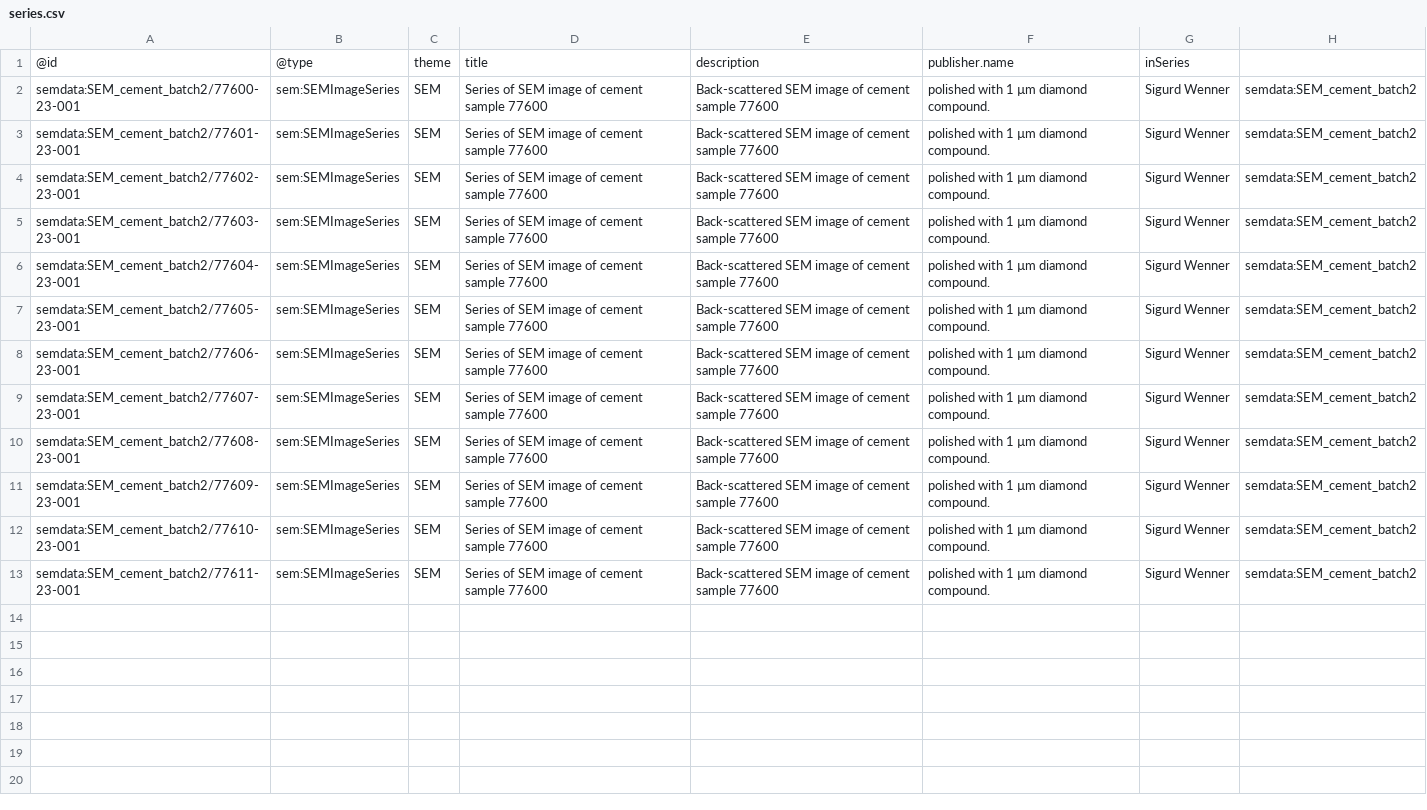
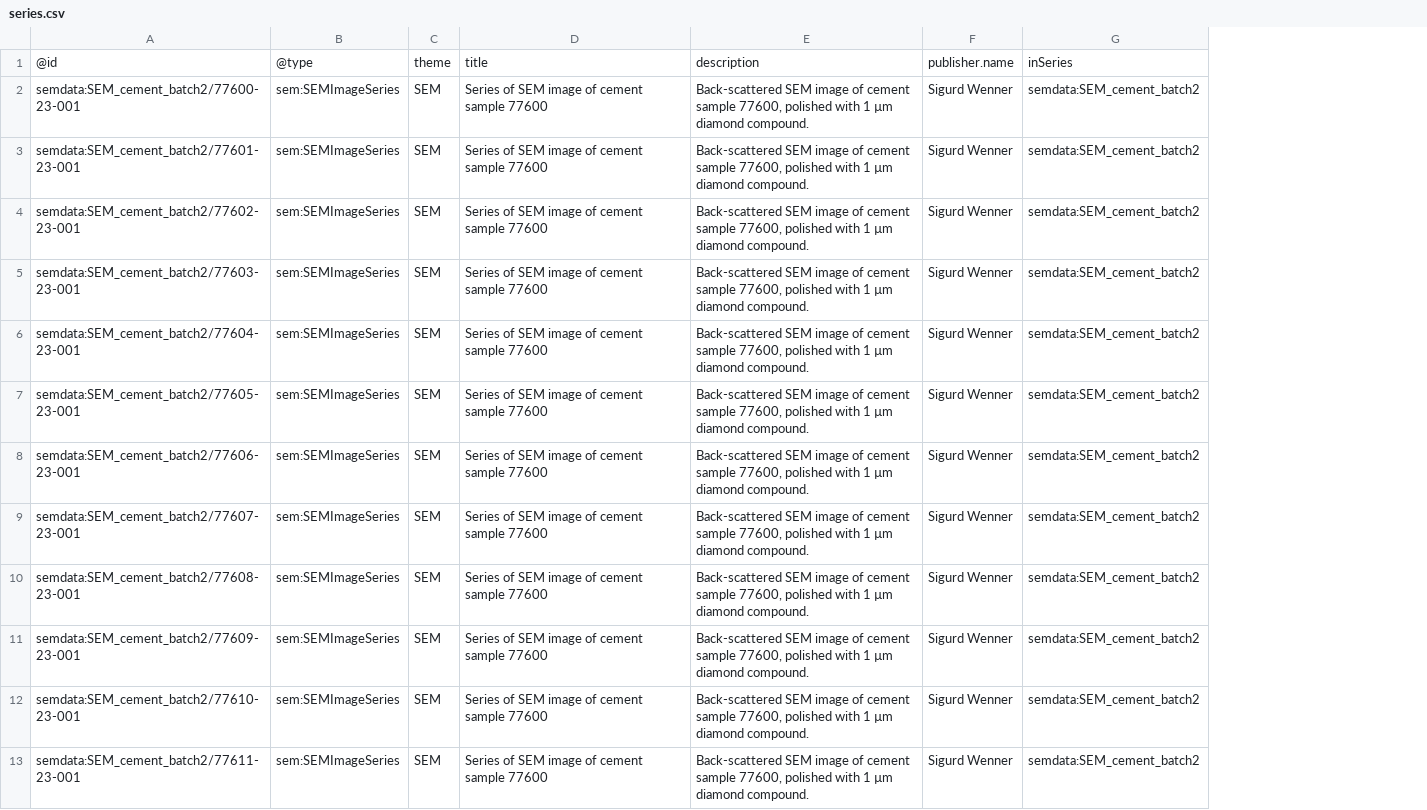
Before and after one commit to HEU-MatCHMaker/DataDocumentation, a CSV file: examples/SEM_cement_batch2/input/series.csv, drawn as a sheet; removed rows and columns are numbered as before the commit, all else as after; the diff names each change by its address in the sheet, - before the commit and + after, or states it on an @@ line.

Commit message:
Correctly quoted embedded commas in csv file

```diff
--- a/examples/SEM_cement_batch2/input/series.csv
+++ b/examples/SEM_cement_batch2/input/series.csv
-column E, rows 1-13: description | Back-scattered SEM image of cement sample 77600 | Back-scattered SEM image of cement sample 77600 | Back-scattered SEM image of cement sample 77600 | Back-scattered SEM image of cement sample 77600 | Back-scattered SEM image of cement sample 77600 | Back-scattered SEM image of cement sample 77600 | Back-scattered SEM image of cement sample 77600 | Back-scattered SEM image of cement sample 77600 | Back-scattered SEM image of cement sample 77600 | Back-scattered SEM image of cement sample 77600 | Back-scattered SEM image of cement sample 77600 | Back-scattered SEM image of cement sample 77600
-column F, rows 1-13: publisher.name | polished with 1 µm diamond compound. | polished with 1 µm diamond compound. | polished with 1 µm diamond compound. | polished with 1 µm diamond compound. | polished with 1 µm diamond compound. | polished with 1 µm diamond compound. | polished with 1 µm diamond compound. | polished with 1 µm diamond compound. | polished with 1 µm diamond compound. | polished with 1 µm diamond compound. | polished with 1 µm diamond compound. | polished with 1 µm diamond compound.
+column E, rows 1-13: description | Back-scattered SEM image of cement sample 77600, polished with 1 µm diamond compound. | Back-scattered SEM image of cement sample 77600, polished with 1 µm diamond compound. | Back-scattered SEM image of cement sample 77600, polished with 1 µm diamond compound. | Back-scattered SEM image of cement sample 77600, polished with 1 µm diamond compound. | Back-scattered SEM image of cement sample 77600, polished with 1 µm diamond compound. | Back-scattered SEM image of cement sample 77600, polished with 1 µm diamond compound. | Back-scattered SEM image of cement sample 77600, polished with 1 µm diamond compound. | Back-scattered SEM image of cement sample 77600, polished with 1 µm diamond compound. | Back-scattered SEM image of cement sample 77600, polished with 1 µm diamond compound. | Back-scattered SEM image of cement sample 77600, polished with 1 µm diamond compound. | Back-scattered SEM image of cement sample 77600, polished with 1 µm diamond compound. | Back-scattered SEM image of cement sample 77600, polished with 1 µm diamond compound.
-F1: inSeries
+F1: publisher.name
-G1: (empty)
+G1: inSeries
```
